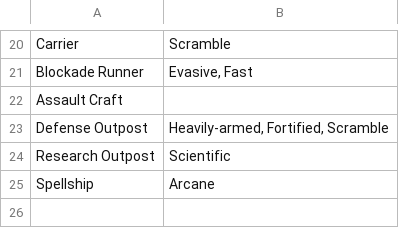
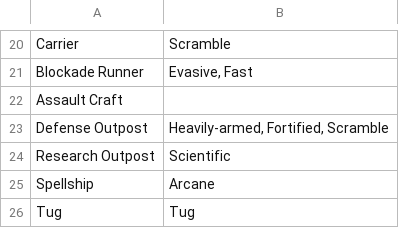
Before and after one commit to herosheets/woin-starships, a CSV file: starship_data/shiptype.csv, drawn as a sheet; only a part is shown, gaps mark what is left out; the diff names each change by its address in the sheet, - before the commit and + after, or states it on an @@ line.

Commit message:
Update shiptype.csv

```diff
--- a/starship_data/shiptype.csv
+++ b/starship_data/shiptype.csv
+row 26: Tug | Tug
```
